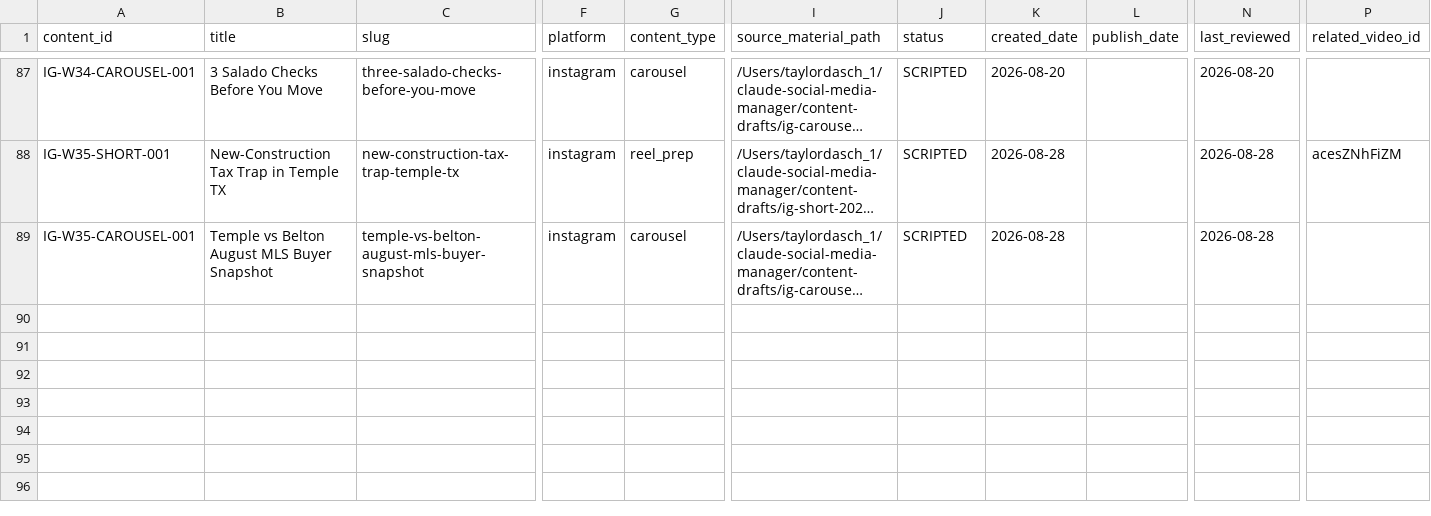
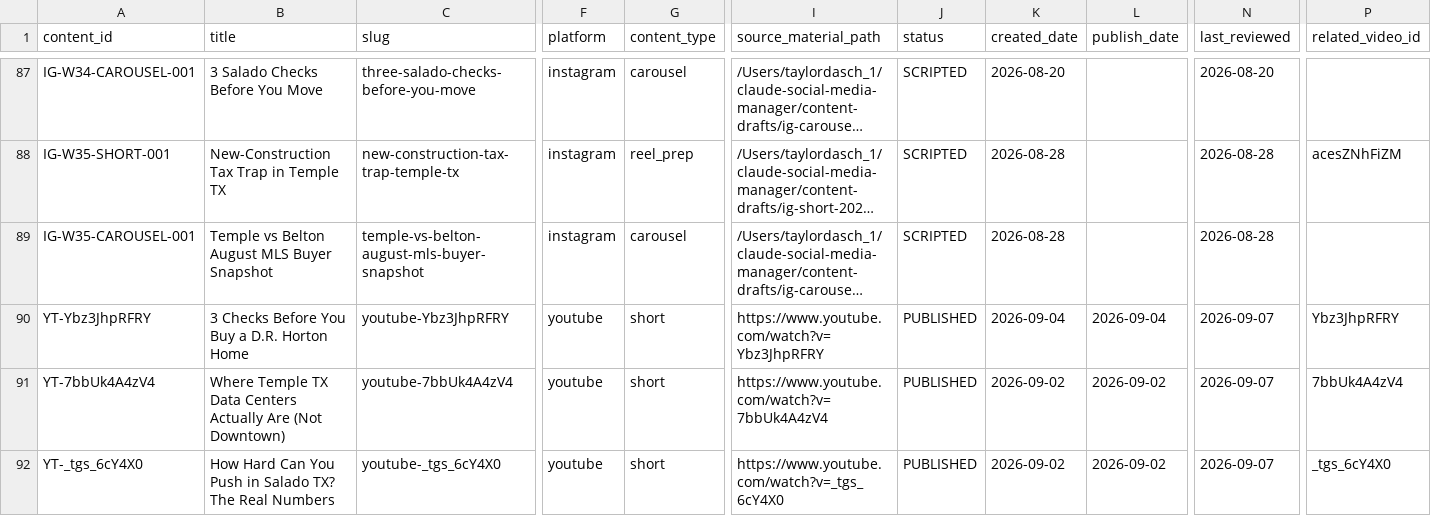
Before and after one commit to TaylorDasch/claude-social-media-manager, a CSV file: data/content-registry.csv, drawn as a sheet; only a part is shown, gaps mark what is left out; long unchanged cells end in …; rows hold the shown columns only; the diff covers the shown part only; the diff names each change by its address in the sheet, - before the commit and + after, or states it on an @@ line.

Commit message:
automation: refresh content data 2026-09-07

```diff
--- a/data/content-registry.csv
+++ b/data/content-registry.csv
+row 90: YT-Ybz3JhpRFRY | 3 Checks Before You Buy a D.R. Horton Home | youtube-Ybz3JhpRFRY | youtube | short | https://www.youtube.com/watch?v=Ybz3JhpRFRY | PUBLISHED | 2026-09-04 | 2026-09-04 | 2026-09-07 | Ybz3JhpRFRY
+row 91: YT-7bbUk4A4zV4 | Where Temple TX Data Centers Actually Are (Not Downtown) | youtube-7bbUk4A4zV4 | youtube | short | https://www.youtube.com/watch?v=7bbUk4A4zV4 | PUBLISHED | 2026-09-02 | 2026-09-02 | 2026-09-07 | 7bbUk4A4zV4
+row 92: YT-_tgs_6cY4X0 | How Hard Can You Push in Salado TX? The Real Numbers | youtube-_tgs_6cY4X0 | youtube | short | https://www.youtube.com/watch?v=_tgs_6cY4X0 | PUBLISHED | 2026-09-02 | 2026-09-02 | 2026-09-07 | _tgs_6cY4X0
```
Also changed, not shown: 8 added rows and 42 edited cells elsewhere in this file.
